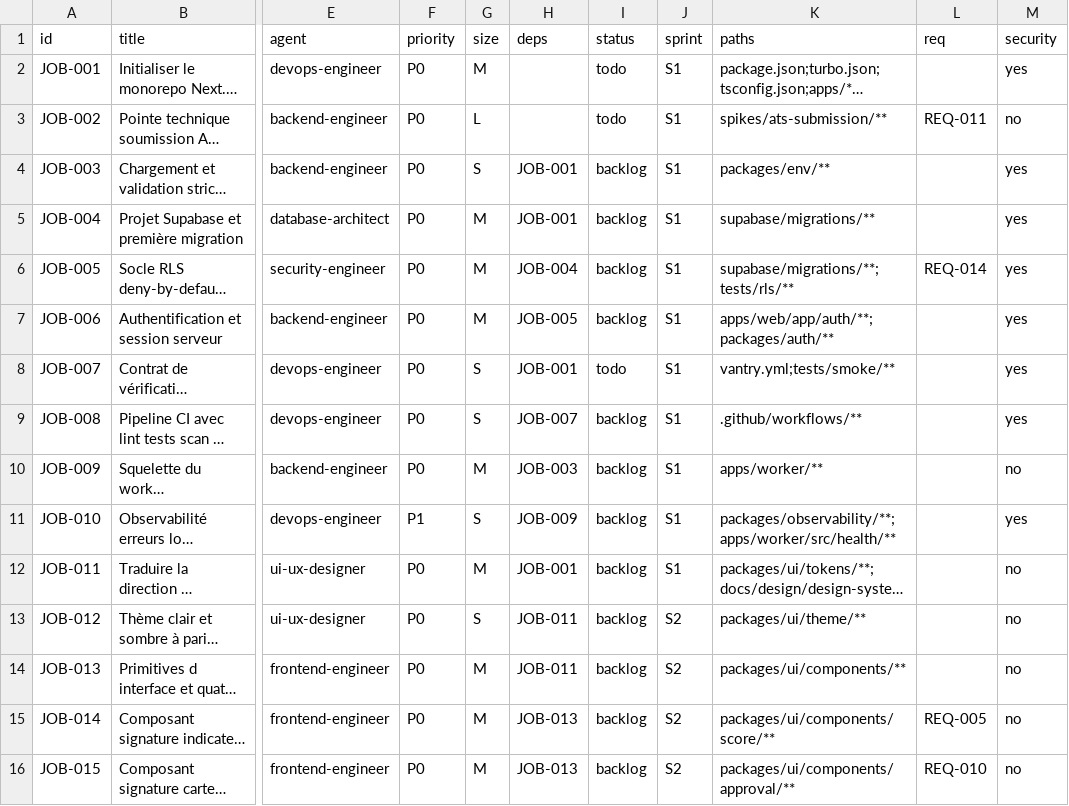
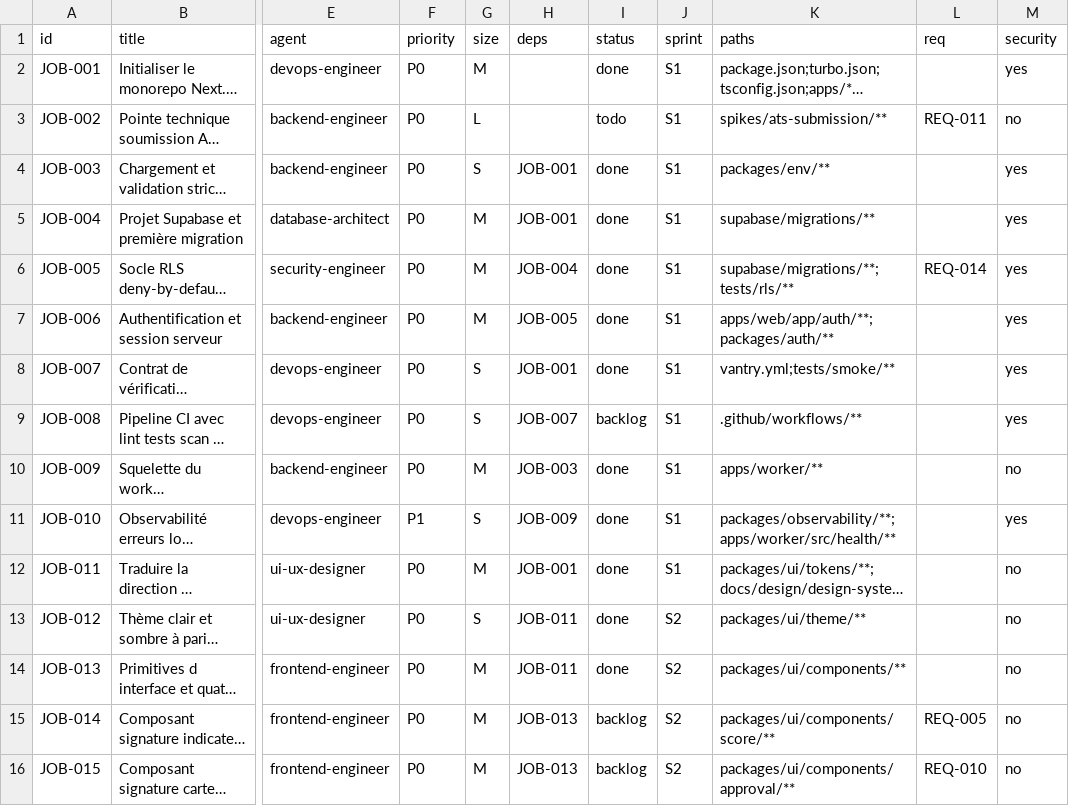
Before and after one commit to 2iid/job-seeker, a CSV file: scripts/kanban/issues.csv, drawn as a sheet; only a part is shown, gaps mark what is left out; long unchanged cells end in …; the diff covers the shown part only; the diff names each change by its address in the sheet, - before the commit and + after, or states it on an @@ line.

```diff
--- a/scripts/kanban/issues.csv
+++ b/scripts/kanban/issues.csv
-I2 (status): todo
+I2 (status): done
-I4:I7 (status): backlog
+I4:I7 (status): done
-I8 (status): todo
+I8 (status): done
-I10:I14 (status): backlog
+I10:I14 (status): done
```
Also changed, not shown: 15 edited cells elsewhere in this file.
